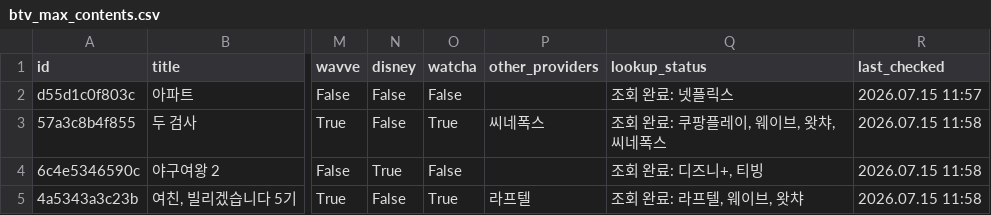
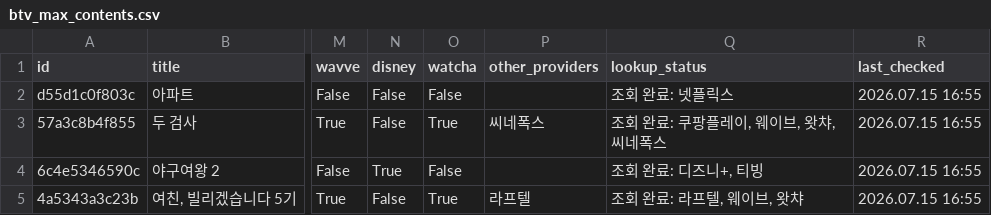
Before and after one commit to cig7624-art/btv-_max_ott_dashboard, a CSV file: btv_max_contents.csv, drawn as a sheet; only a part is shown, gaps mark what is left out; the diff names each change by its address in the sheet, - before the commit and + after, or states it on an @@ line.

Commit message:
Bulk refresh OTT providers: 4/4 items

```diff
--- a/btv_max_contents.csv
+++ b/btv_max_contents.csv
-R2 (last_checked): 2026.07.15 11:57
+R2 (last_checked): 2026.07.15 16:55
-R3:R5 (last_checked): 2026.07.15 11:58
+R3:R5 (last_checked): 2026.07.15 16:55
```
